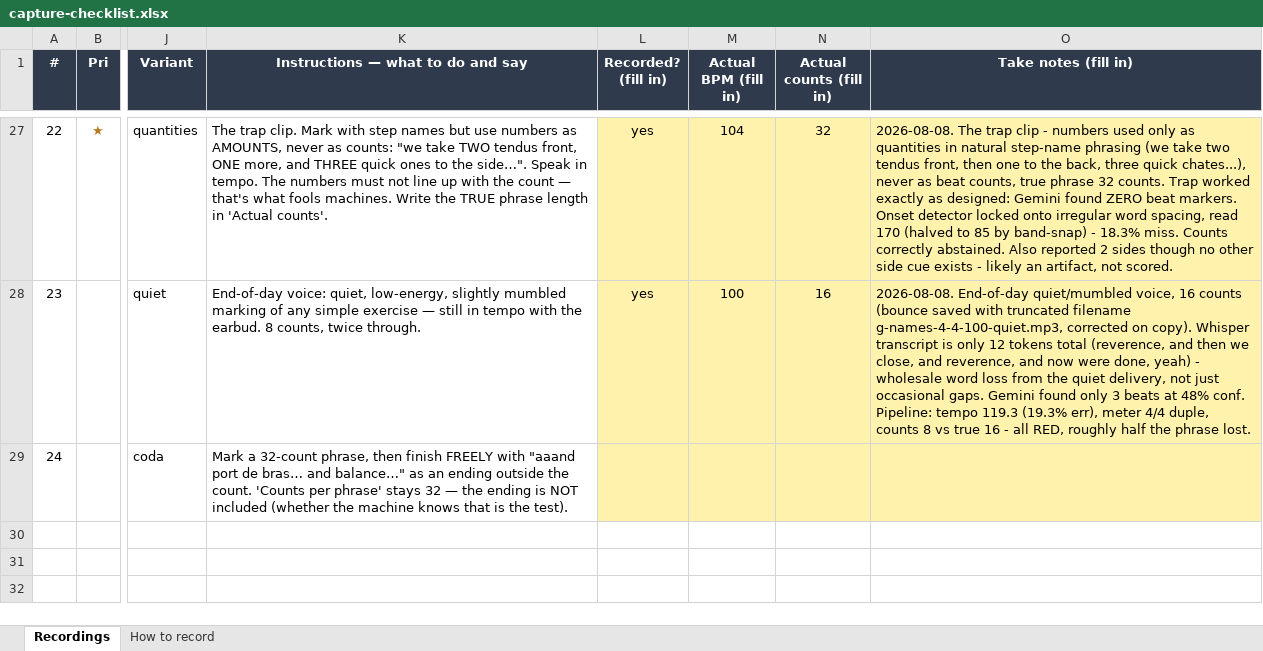
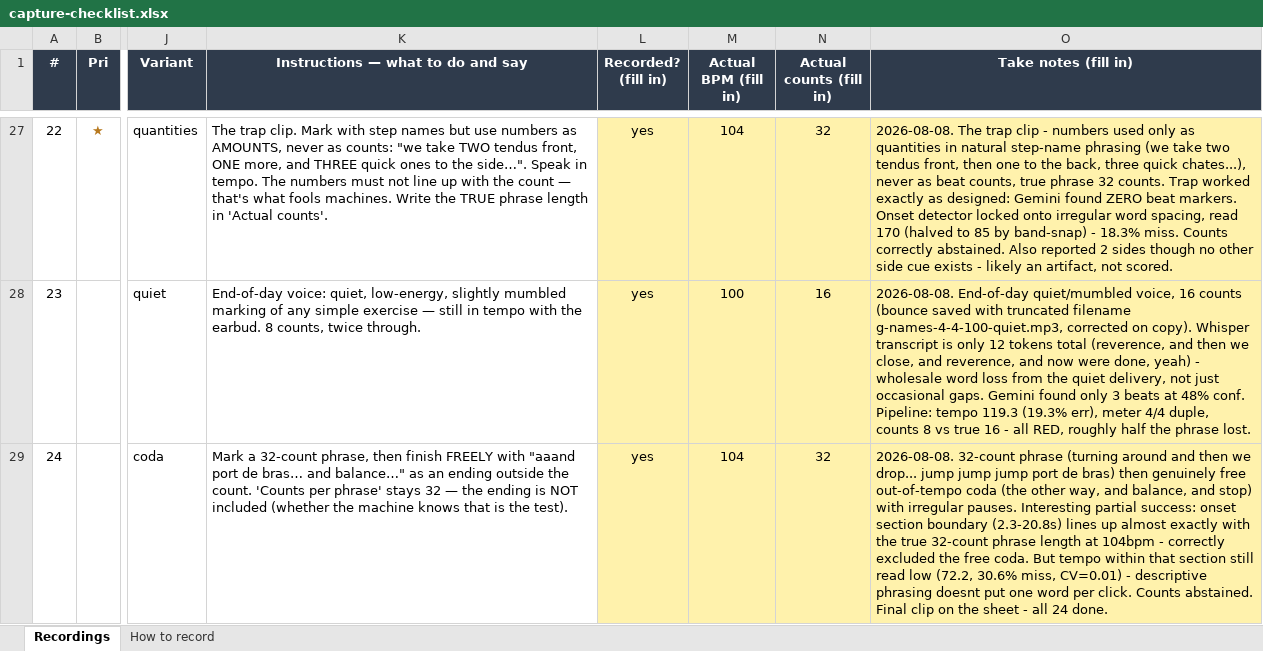
Before and after one commit to ben-juodvalkis/musical-perception, an Excel workbook: docs/evals/capture-checklist.xlsx, sheet Recordings, drawn as a sheet; only a part is shown, gaps mark what is left out; values as stored, in another font and other column widths than the file's, no borders; the diff names each change by its address in the sheet, - before the commit and + after, or states it on an @@ line.

Commit message:
feat: rig clip 24 (free coda, 4/4 @104) — final clip, phrase boundary caught
Metronome 104 confirmed, 32-count phrase followed by a genuinely free,
out-of-tempo coda ("the other way... and balance... and stop") with
irregular pauses. Bounce saved with a trailing space in the filename,
corrected on copy. Last clip on the capture checklist — all 24 done.

Interesting partial success: the onset detector's rhythmic-section
boundary (2.3-20.8s) lines up almost exactly with the true 32-count
phrase length at 104 BPM, correctly excluding the free coda — exactly
the boundary this clip was designed to test. But tempo within that
correctly-bounded section still read low (72.2, 30.6% miss, CV=0.01):
natural descriptive step-name phrasing doesn't put one word on every
click the way strict counting does. Counts abstained.

```diff
--- a/docs/evals/capture-checklist.xlsx (sheet Recordings)
+++ b/docs/evals/capture-checklist.xlsx (sheet Recordings)
-L29 (Recorded? (fill in)): (empty)
+L29 (Recorded? (fill in)): yes
-M29 (Actual BPM (fill in)): (empty)
+M29 (Actual BPM (fill in)): 104
-N29 (Actual counts (fill in)): (empty)
+N29 (Actual counts (fill in)): 32
-O29 (Take notes (fill in)): (empty)
+O29 (Take notes (fill in)): 2026-08-08. 32-count phrase (turning around and then we drop... jump jump jump port de bras) then genuinely free out-of-tempo coda (the other way, and balance, and stop) with irregular pauses. Interesting partial success: onset section boundary (2.3-20.8s) lines up almost exactly with the true 32-count phrase length at 104bpm - correctly excluded the free coda. But tempo within that section still read low (72.2, 30.6% miss, CV=0.01) - descriptive phrasing doesnt put one word per click. Counts abstained. Final clip on the sheet - all 24 done.
```
Also changed, not shown: 6 other files.
